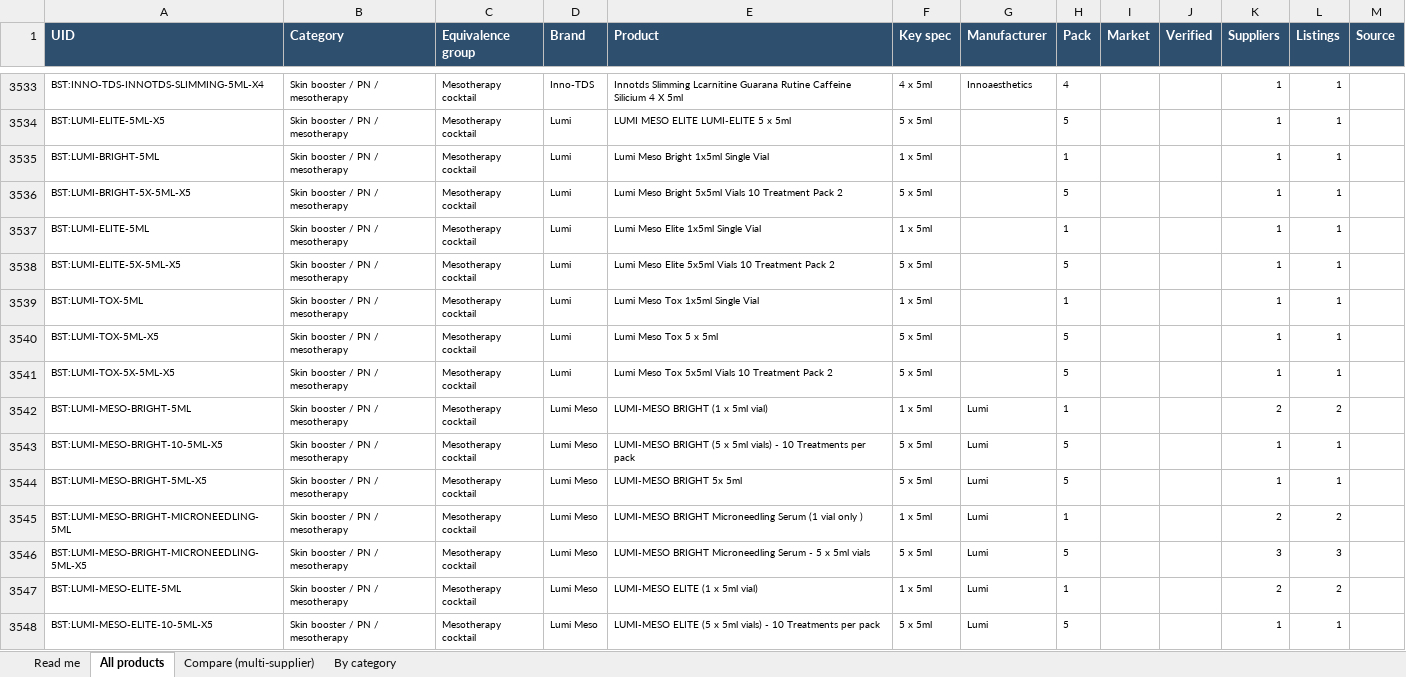
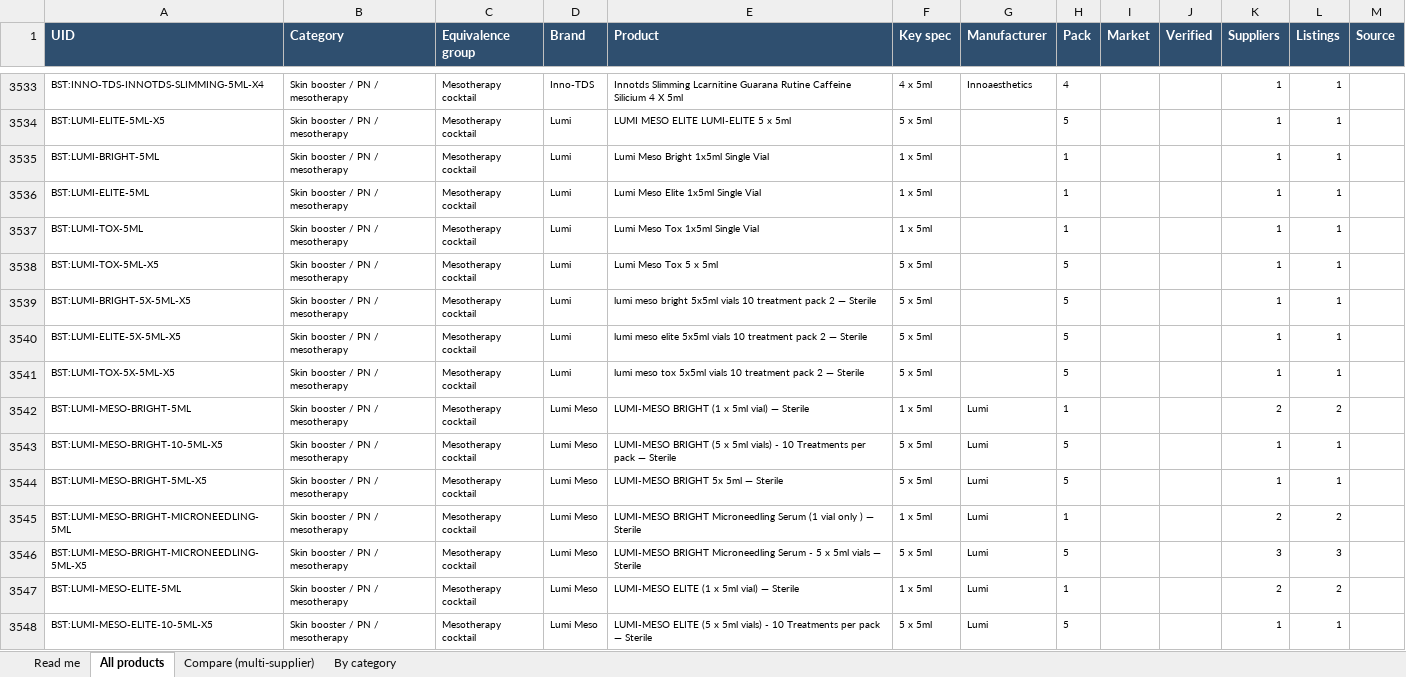
Before and after one commit to asghariresearcher1918-cyber/product-matching, an Excel workbook: output/master_catalogue.xlsx, sheet All products, drawn as a sheet; only a part is shown, gaps mark what is left out; values as stored, in another font and other column widths than the file's, no borders; removed rows and columns are numbered as before the commit, all else as after; the diff covers the shown part only; the diff names each change by its address in the sheet, - before the commit and + after, or states it on an @@ line.

```diff
--- a/output/master_catalogue.xlsx (sheet All products)
+++ b/output/master_catalogue.xlsx (sheet All products)
-row 3536: BST:LUMI-BRIGHT-5X-5ML-X5 | Skin booster / PN / mesotherapy | Mesotherapy cocktail | Lumi | Lumi Meso Bright 5x5ml Vials 10 Treatment Pack 2 | 5 x 5ml |  | 5 |  |  | 1 | 1
-row 3538: BST:LUMI-ELITE-5X-5ML-X5 | Skin booster / PN / mesotherapy | Mesotherapy cocktail | Lumi | Lumi Meso Elite 5x5ml Vials 10 Treatment Pack 2 | 5 x 5ml |  | 5 |  |  | 1 | 1
+row 3539: BST:LUMI-BRIGHT-5X-5ML-X5 | Skin booster / PN / mesotherapy | Mesotherapy cocktail | Lumi | lumi meso bright 5x5ml vials 10 treatment pack 2 — Sterile | 5 x 5ml |  | 5 |  |  | 1 | 1
+row 3540: BST:LUMI-ELITE-5X-5ML-X5 | Skin booster / PN / mesotherapy | Mesotherapy cocktail | Lumi | lumi meso elite 5x5ml vials 10 treatment pack 2 — Sterile | 5 x 5ml |  | 5 |  |  | 1 | 1
-E3541 (Product): Lumi Meso Tox 5x5ml Vials 10 Treatment Pack 2
+E3541 (Product): lumi meso tox 5x5ml vials 10 treatment pack 2 — Sterile
-E3542 (Product): LUMI-MESO BRIGHT (1 x 5ml vial)
+E3542 (Product): LUMI-MESO BRIGHT (1 x 5ml vial) — Sterile
-E3543 (Product): …per pack
+E3543 (Product): …per pack — Sterile
-E3544 (Product): LUMI-MESO BRIGHT 5x 5ml
+E3544 (Product): LUMI-MESO BRIGHT 5x 5ml — Sterile
-E3545 (Product): …only )
+E3545 (Product): …only ) — Sterile
-E3546 (Product): …5ml vials
+E3546 (Product): …5ml vials — Sterile
-E3547 (Product): LUMI-MESO ELITE (1 x 5ml vial)
+E3547 (Product): LUMI-MESO ELITE (1 x 5ml vial) — Sterile
-E3548 (Product): …per pack
+E3548 (Product): …per pack — Sterile
```
Also changed, not shown: 38 added rows, 38 removed rows and 403 edited cells elsewhere in this sheet, sheet Compare (multi-supplier), output/v2_surgical_medical_supplies.xlsx, 10 other files.
